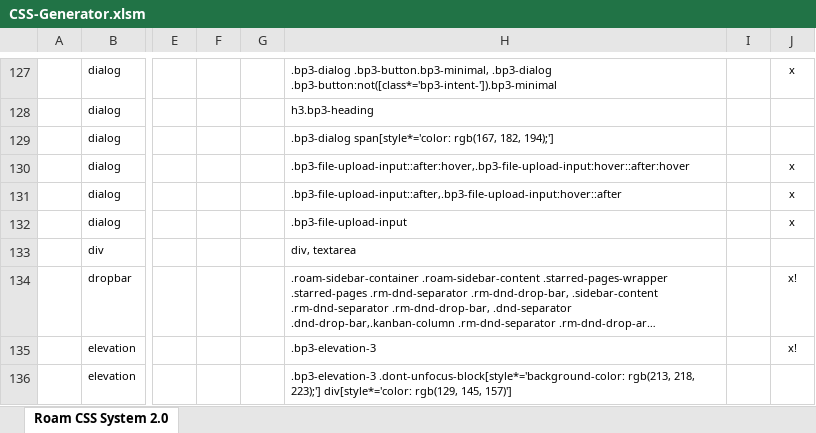
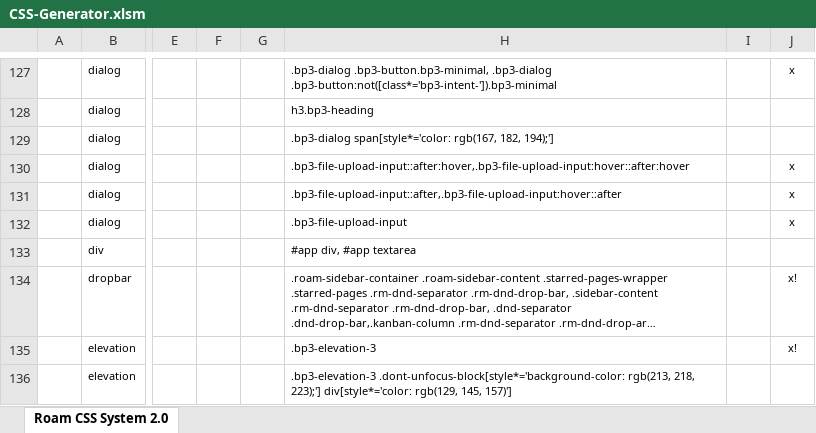
Before and after one commit to rcvd/roam-css-system, an Excel workbook: excel generator/CSS-Generator.xlsm, sheet Roam CSS System 2.0, drawn as a sheet; only a part is shown, gaps mark what is left out; long unchanged cells end in …; values as stored, in another font and other column widths than the file's, no borders; charts and pictures and conditional formats not drawn; the diff names each change by its address in the sheet, - before the commit and + after, or states it on an @@ line.

```diff
--- a/excel generator/CSS-Generator.xlsm (sheet Roam CSS System 2.0)
+++ b/excel generator/CSS-Generator.xlsm (sheet Roam CSS System 2.0)
-H133: div, textarea
+H133: #app div, #app textarea
```
Also changed, not shown: 1 other file.
